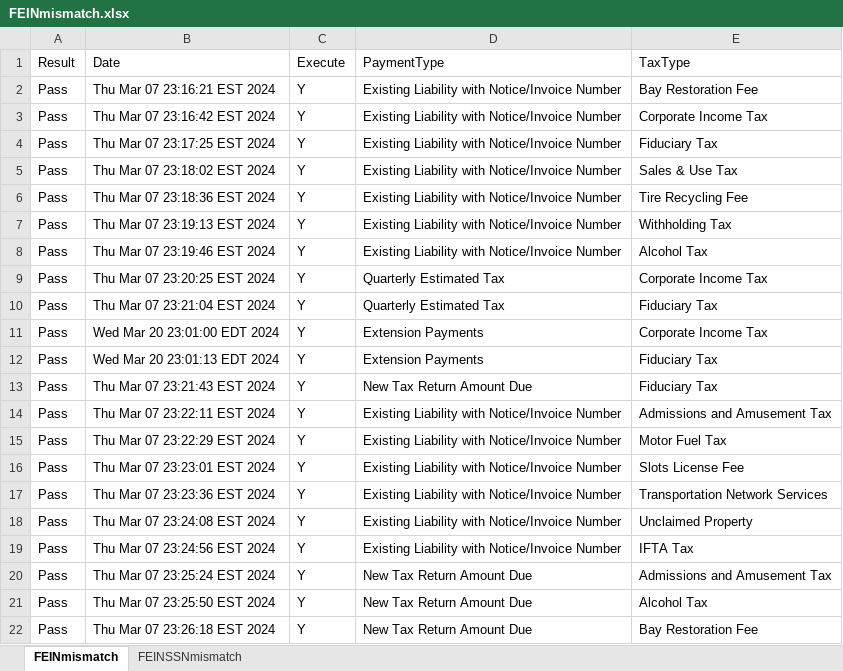
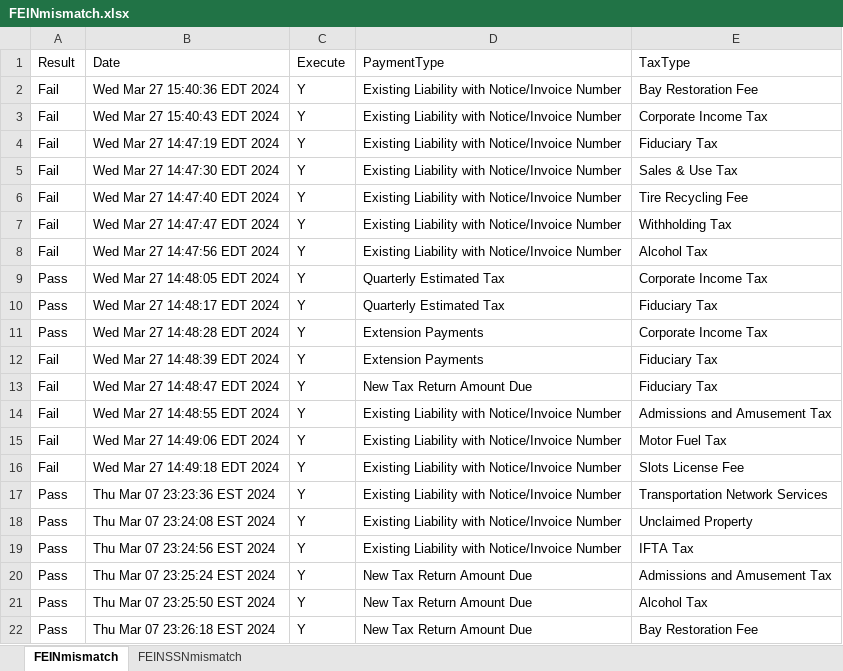
Before and after one commit to dcusend/VPS-Katalon, an Excel workbook: KatalonData/RADTestData/FEINmismatch.xlsx, sheet FEINmismatch, drawn as a sheet; only a part is shown; values as stored, in another font and other column widths than the file's, no borders; the diff names each change by its address in the sheet, - before the commit and + after, or states it on an @@ line.

Commit message:
Updated RAD Test Cases and Test Data for Existing Liability.

```diff
--- a/KatalonData/RADTestData/FEINmismatch.xlsx (sheet FEINmismatch)
+++ b/KatalonData/RADTestData/FEINmismatch.xlsx (sheet FEINmismatch)
-A2:A8 (Result): Pass
+A2:A8 (Result): Fail
-B2 (Date): Thu Mar 07 23:16:21 EST 2024
+B2 (Date): Wed Mar 27 15:40:36 EDT 2024
-B3 (Date): Thu Mar 07 23:16:42 EST 2024
+B3 (Date): Wed Mar 27 15:40:43 EDT 2024
-B4 (Date): Thu Mar 07 23:17:25 EST 2024
+B4 (Date): Wed Mar 27 14:47:19 EDT 2024
-B5 (Date): Thu Mar 07 23:18:02 EST 2024
+B5 (Date): Wed Mar 27 14:47:30 EDT 2024
-B6 (Date): Thu Mar 07 23:18:36 EST 2024
+B6 (Date): Wed Mar 27 14:47:40 EDT 2024
-B7 (Date): Thu Mar 07 23:19:13 EST 2024
+B7 (Date): Wed Mar 27 14:47:47 EDT 2024
-B8 (Date): Thu Mar 07 23:19:46 EST 2024
+B8 (Date): Wed Mar 27 14:47:56 EDT 2024
-B9 (Date): Thu Mar 07 23:20:25 EST 2024
+B9 (Date): Wed Mar 27 14:48:05 EDT 2024
-B10 (Date): Thu Mar 07 23:21:04 EST 2024
+B10 (Date): Wed Mar 27 14:48:17 EDT 2024
-B11 (Date): Wed Mar 20 23:01:00 EDT 2024
+B11 (Date): Wed Mar 27 14:48:28 EDT 2024
-A12:A16 (Result): Pass
+A12:A16 (Result): Fail
-B12 (Date): Wed Mar 20 23:01:13 EDT 2024
+B12 (Date): Wed Mar 27 14:48:39 EDT 2024
-B13 (Date): Thu Mar 07 23:21:43 EST 2024
+B13 (Date): Wed Mar 27 14:48:47 EDT 2024
-B14 (Date): Thu Mar 07 23:22:11 EST 2024
+B14 (Date): Wed Mar 27 14:48:55 EDT 2024
-B15 (Date): Thu Mar 07 23:22:29 EST 2024
+B15 (Date): Wed Mar 27 14:49:06 EDT 2024
-B16 (Date): Thu Mar 07 23:23:01 EST 2024
+B16 (Date): Wed Mar 27 14:49:18 EDT 2024
```
Also changed, not shown: KatalonData/RADTestData/EL-NumberValidation.xlsx, 11 other files.
